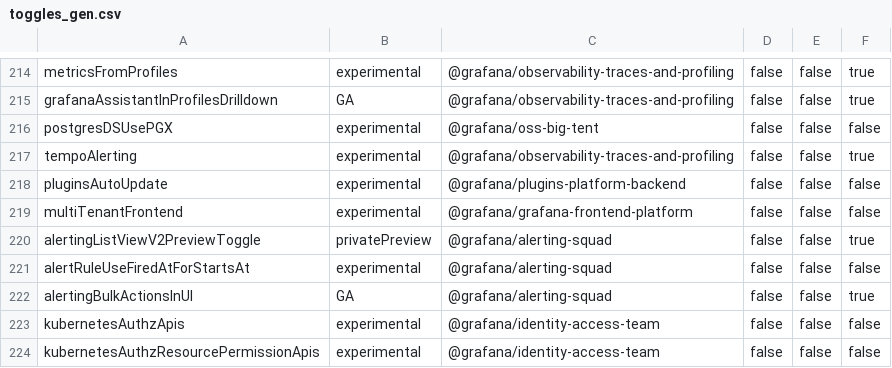
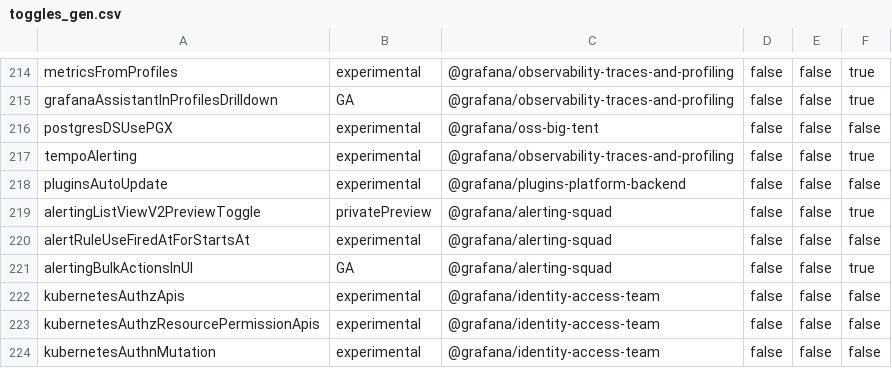
Before and after one commit to openai-oss-forks/grafana-experiments, a CSV file: pkg/services/featuremgmt/toggles_gen.csv, drawn as a sheet; only a part is shown, gaps mark what is left out; the shorter side is filled out with more unchanged rows; the diff names each change by its address in the sheet, - before the commit and + after, or states it on an @@ line.

Commit message:
FS: Remove multiTenantFrontend flag (#110776)
* FS: Move multiTenantFrontend evaluation to OpenFeature

* comment

* actually, just remove the toggle

* fix k8s prefs test using toggle

* replace frontend flag usage

* codeowners

* move isFrontendService just into core

* put back comment

```diff
--- a/pkg/services/featuremgmt/toggles_gen.csv
+++ b/pkg/services/featuremgmt/toggles_gen.csv
-row 219: multiTenantFrontend | experimental | @grafana/grafana-frontend-platform | false | false | false
```
Also changed, not shown: 15 other files.
